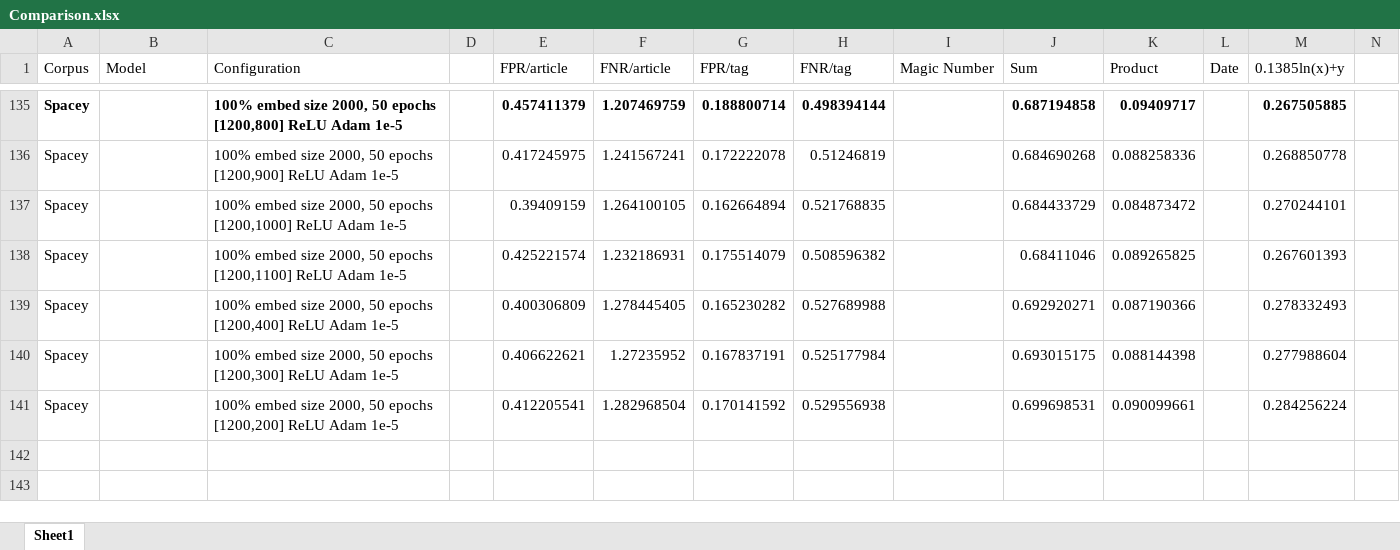
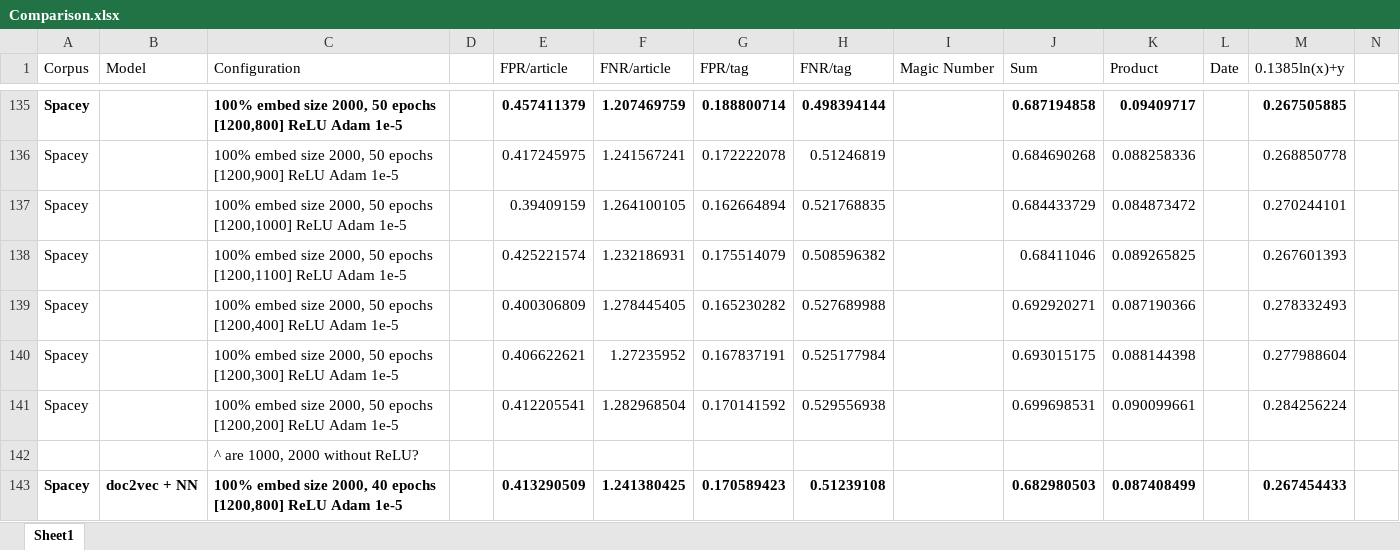
Before and after one commit to arun-wpm/mit-news-classify, an Excel workbook: Comparison.xlsx, sheet Sheet1, drawn as a sheet; only a part is shown, gaps mark what is left out; values as stored, in another font and other column widths than the file's, no borders; charts and pictures and conditional formats not drawn; rows hold the shown columns only; the diff names each change by its address in the sheet, - before the commit and + after, or states it on an @@ line.

Commit message:
GNewsCorpus

```diff
--- a/Comparison.xlsx (sheet Sheet1)
+++ b/Comparison.xlsx (sheet Sheet1)
+row 142:  |  | ^ are 1000, 2000 without ReLU?
+row 143: Spacey | doc2vec + NN | 100% embed size 2000, 40 epochs [1200,800] ReLU Adam 1e-5 |  | 0.413290509 | 1.241380425 | 0.170589423 | 0.51239108 |  | 0.682980503 | 0.087408499 |  | 0.267454433
```
Also changed, not shown: 33 other files.
